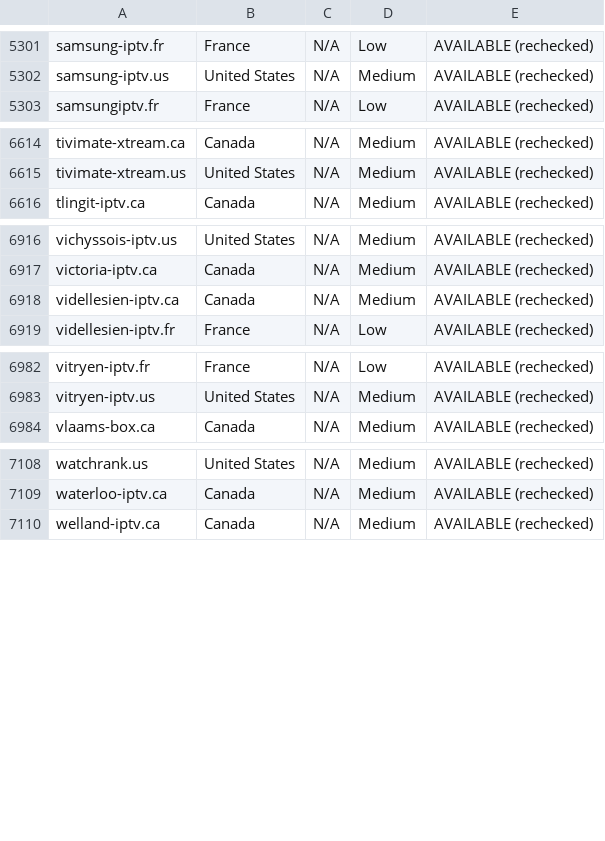
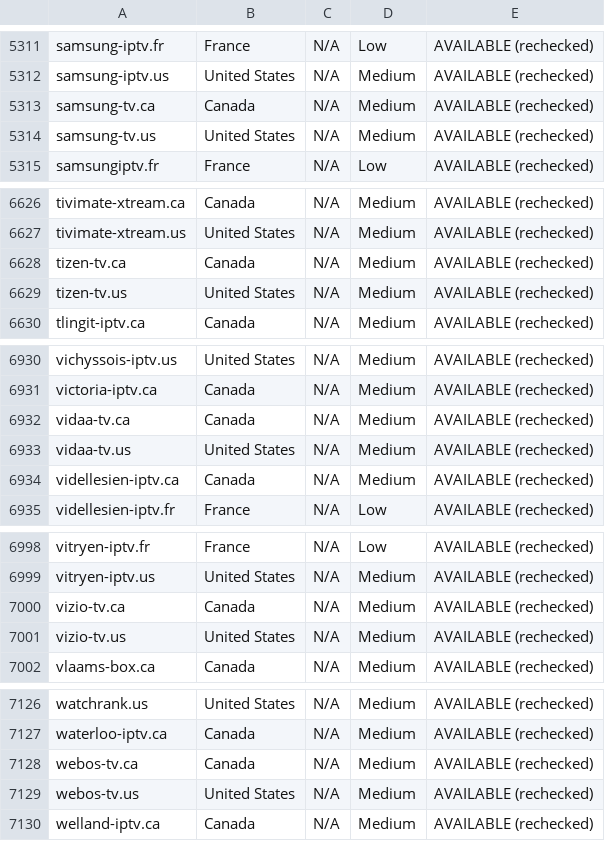
Before and after one commit to CryptoNews24/edit, a CSV file: research/iptv-seo/canva/iptv-domains-canva-import.csv, drawn as a sheet; only a part is shown, gaps mark what is left out; the diff covers the shown part only; the diff names each change by its address in the sheet, - before the commit and + after, or states it on an @@ line.

```diff
--- a/research/iptv-seo/canva/iptv-domains-canva-import.csv
+++ b/research/iptv-seo/canva/iptv-domains-canva-import.csv
+row 5313: samsung-tv.ca | Canada | N/A | Medium | AVAILABLE (rechecked)
+row 5314: samsung-tv.us | United States | N/A | Medium | AVAILABLE (rechecked)
+row 6628: tizen-tv.ca | Canada | N/A | Medium | AVAILABLE (rechecked)
+row 6629: tizen-tv.us | United States | N/A | Medium | AVAILABLE (rechecked)
+row 6932: vidaa-tv.ca | Canada | N/A | Medium | AVAILABLE (rechecked)
+row 6933: vidaa-tv.us | United States | N/A | Medium | AVAILABLE (rechecked)
+row 7000: vizio-tv.ca | Canada | N/A | Medium | AVAILABLE (rechecked)
+row 7001: vizio-tv.us | United States | N/A | Medium | AVAILABLE (rechecked)
+row 7128: webos-tv.ca | Canada | N/A | Medium | AVAILABLE (rechecked)
+row 7129: webos-tv.us | United States | N/A | Medium | AVAILABLE (rechecked)
```
Also changed, not shown: 10 added rows elsewhere in this file, research/iptv-seo/availability_recheck.csv, research/iptv-seo/taken_not_available.csv, 8 other files.
